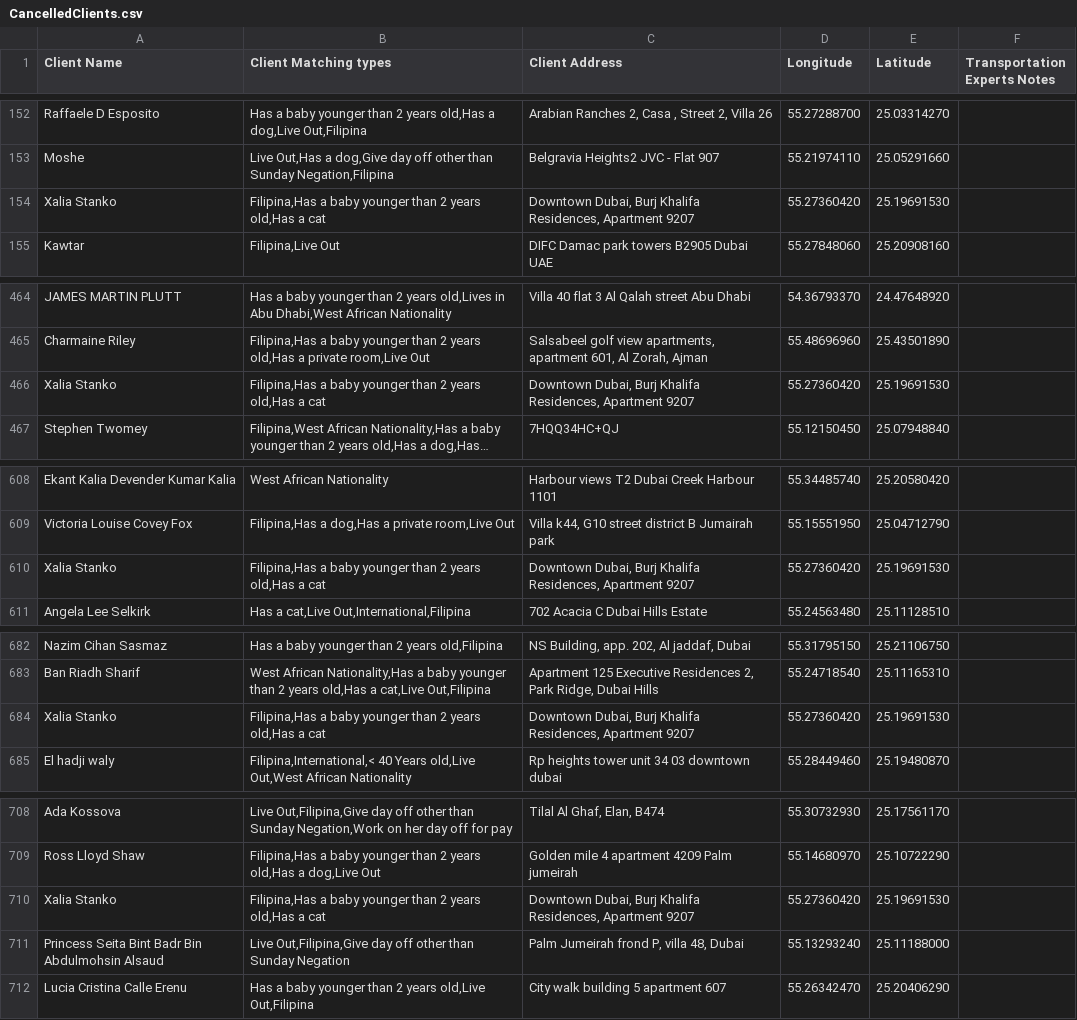
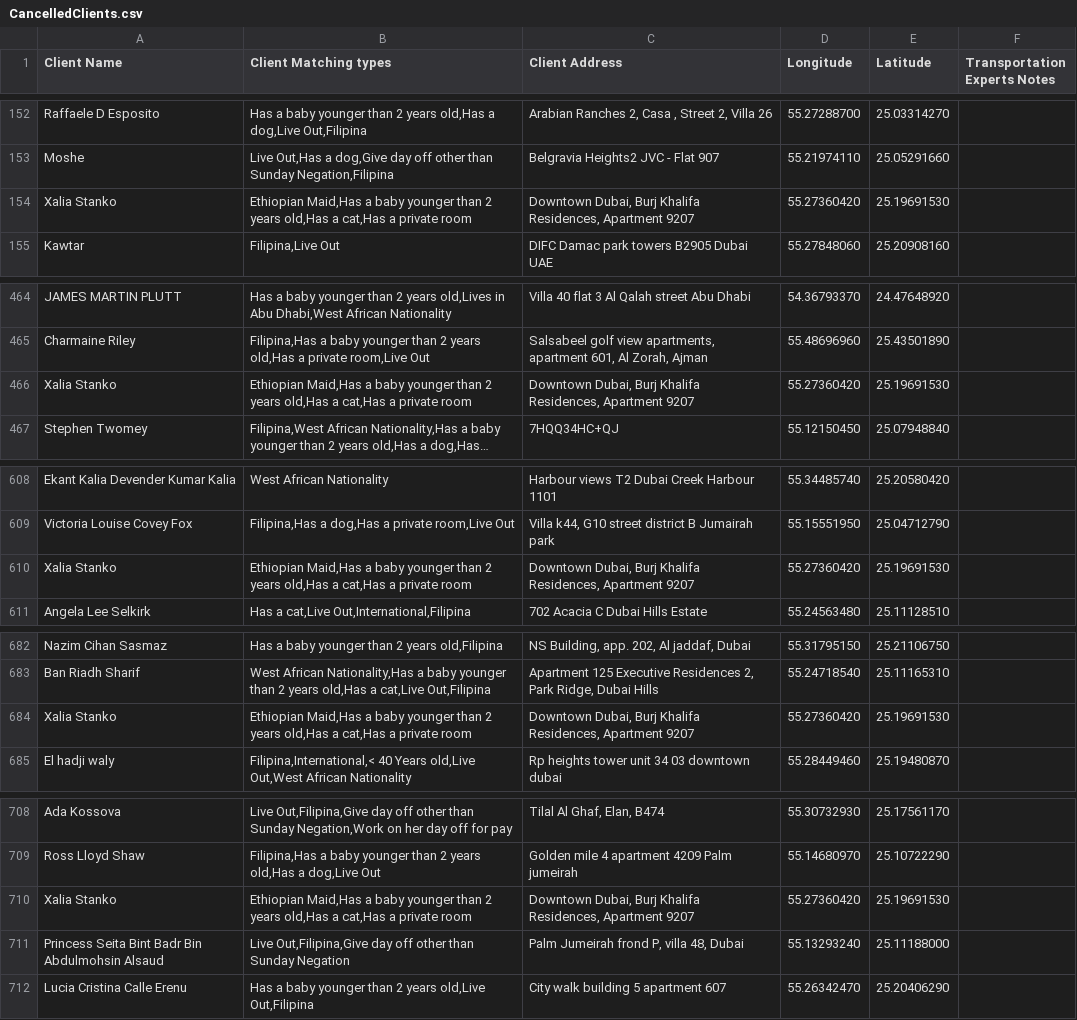
Before and after one commit to charbelchdid/map, a CSV file: CancelledClients.csv, drawn as a sheet; only a part is shown, gaps mark what is left out; long unchanged cells end in …; the diff names each change by its address in the sheet, - before the commit and + after, or states it on an @@ line.

Commit message:
Update Live-out Clients Tracking   AVAILABLE CSV on 2025-06-28T09:33:51.480Z

```diff
--- a/CancelledClients.csv
+++ b/CancelledClients.csv
-B154 (Client Matching types): Filipina,Has a baby younger than 2 years old,Has a cat
+B154 (Client Matching types): Ethiopian Maid,Has a baby younger than 2 years old,Has a cat,Has a private room
-B466 (Client Matching types): Filipina,Has a baby younger than 2 years old,Has a cat
+B466 (Client Matching types): Ethiopian Maid,Has a baby younger than 2 years old,Has a cat,Has a private room
-B610 (Client Matching types): Filipina,Has a baby younger than 2 years old,Has a cat
+B610 (Client Matching types): Ethiopian Maid,Has a baby younger than 2 years old,Has a cat,Has a private room
-B684 (Client Matching types): Filipina,Has a baby younger than 2 years old,Has a cat
+B684 (Client Matching types): Ethiopian Maid,Has a baby younger than 2 years old,Has a cat,Has a private room
-B710 (Client Matching types): Filipina,Has a baby younger than 2 years old,Has a cat
+B710 (Client Matching types): Ethiopian Maid,Has a baby younger than 2 years old,Has a cat,Has a private room
```
